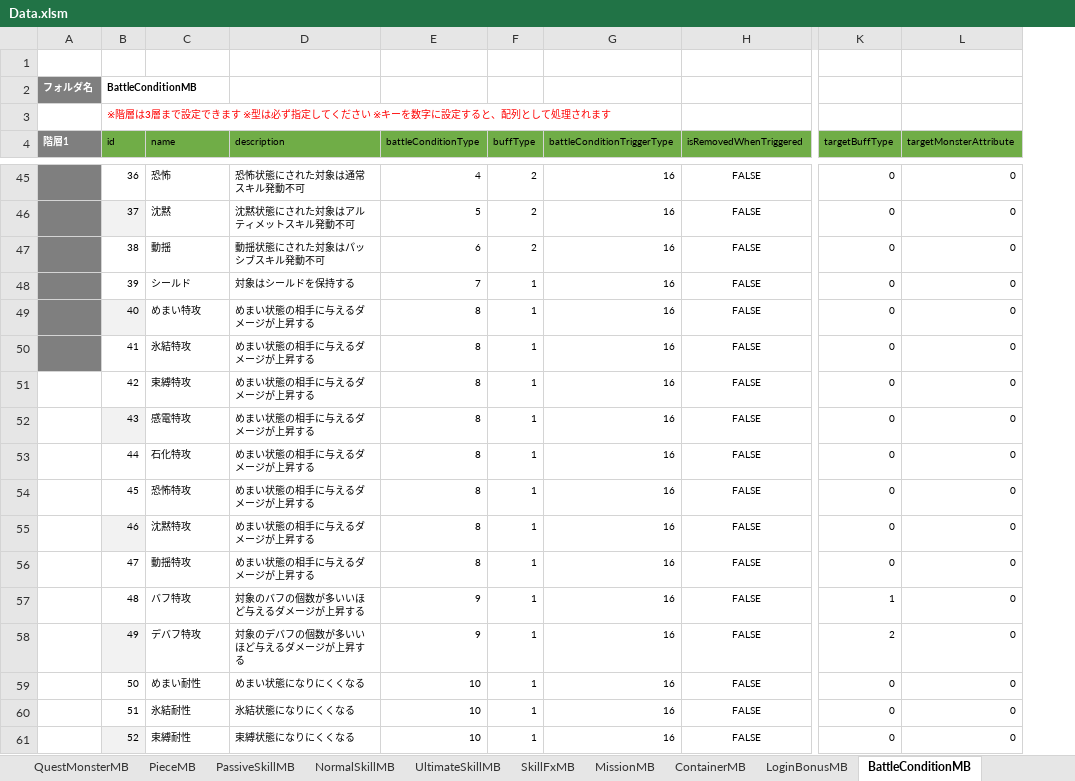
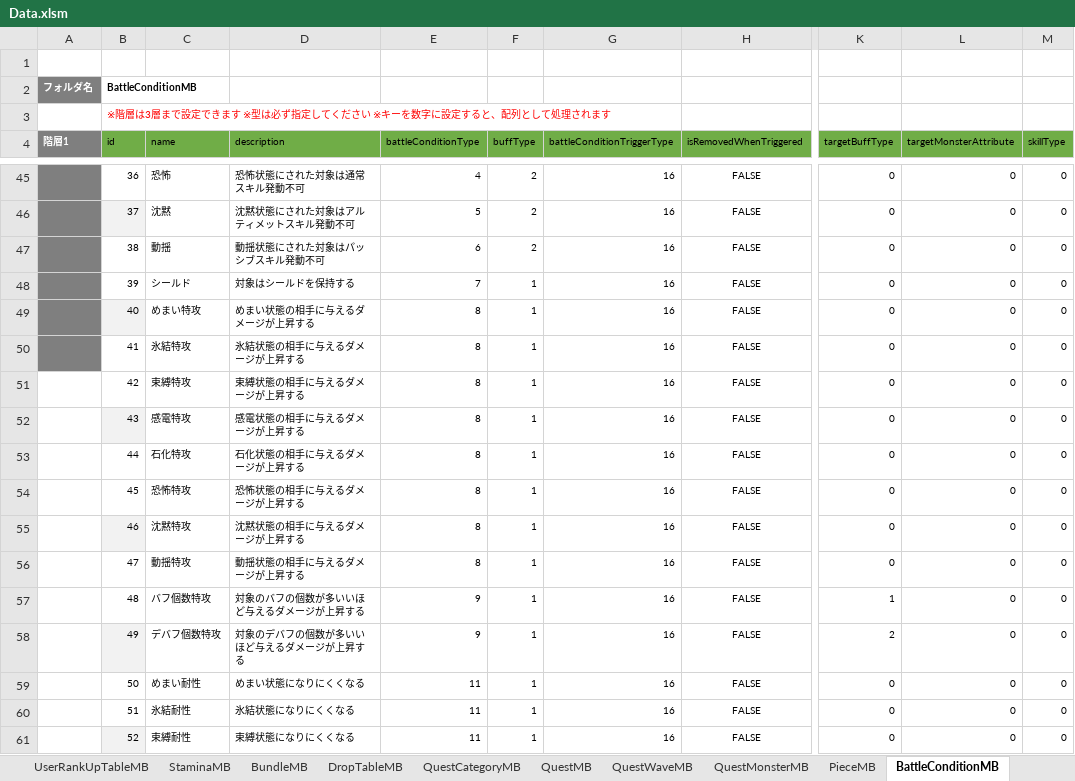
Before and after one commit to kimkimkimkimkim/PuzzleMonster, an Excel workbook: Assets/PlayFabData/Excel/Data.xlsm, sheet BattleConditionMB, drawn as a sheet; only a part is shown, gaps mark what is left out; values as stored, in another font and other column widths than the file's, no borders; charts and pictures not drawn; the diff covers the shown part only; the diff names each change by its address in the sheet, - before the commit and + after, or states it on an @@ line.

```diff
--- a/Assets/PlayFabData/Excel/Data.xlsm (sheet BattleConditionMB)
+++ b/Assets/PlayFabData/Excel/Data.xlsm (sheet BattleConditionMB)
+column M (skillType), rows 45-61: all 0
-D50 (description): めまい状態の相手に与えるダメージが上昇する
+D50 (description): 氷結状態の相手に与えるダメージが上昇する
-D51 (description): めまい状態の相手に与えるダメージが上昇する
+D51 (description): 束縛状態の相手に与えるダメージが上昇する
-D52 (description): めまい状態の相手に与えるダメージが上昇する
+D52 (description): 感電状態の相手に与えるダメージが上昇する
-D53 (description): めまい状態の相手に与えるダメージが上昇する
+D53 (description): 石化状態の相手に与えるダメージが上昇する
-D54 (description): めまい状態の相手に与えるダメージが上昇する
+D54 (description): 恐怖状態の相手に与えるダメージが上昇する
-D55 (description): めまい状態の相手に与えるダメージが上昇する
+D55 (description): 沈黙状態の相手に与えるダメージが上昇する
-D56 (description): めまい状態の相手に与えるダメージが上昇する
+D56 (description): 動揺状態の相手に与えるダメージが上昇する
-C57 (name): バフ特攻
+C57 (name): バフ個数特攻
-C58 (name): デバフ特攻
+C58 (name): デバフ個数特攻
-E59:E61 (battleConditionType): 10
+E59:E61 (battleConditionType): 11
```
Also changed, not shown: 52 edited cells elsewhere in this sheet, sheet BundleMB, sheet NormalSkillMB, sheet UltimateSkillMB, sheet PassiveSkillMB, sheet MonsterMB, other sheet tabs, charts or pictures, 1 other file.
